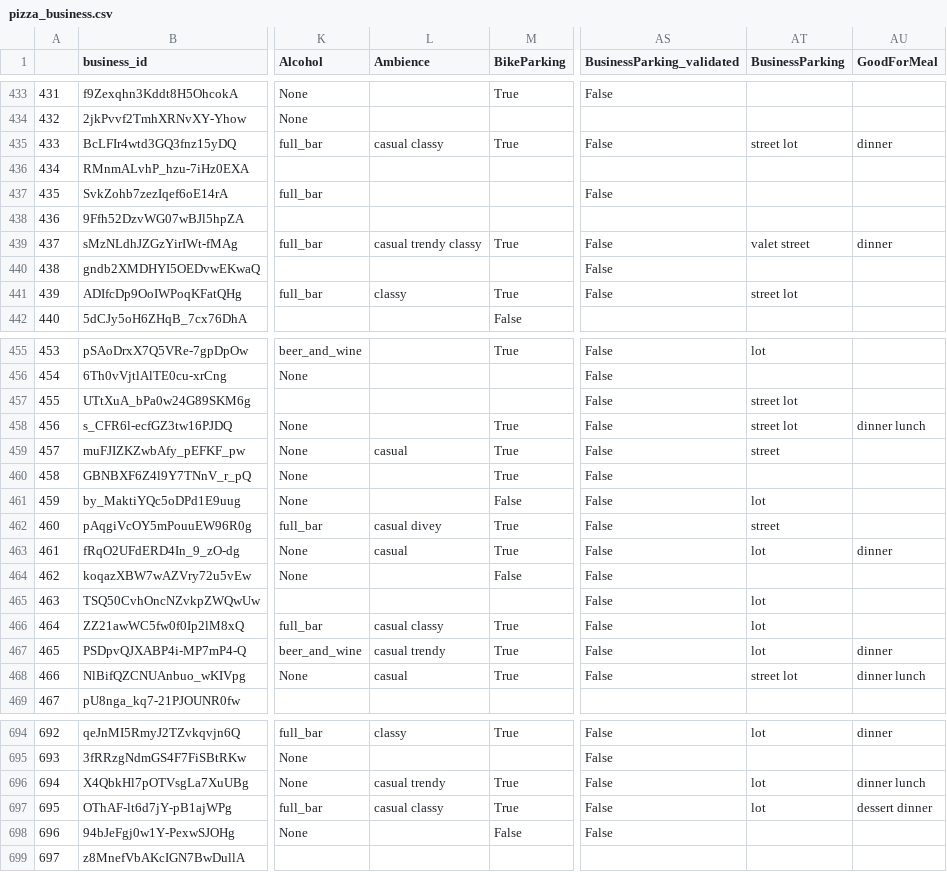
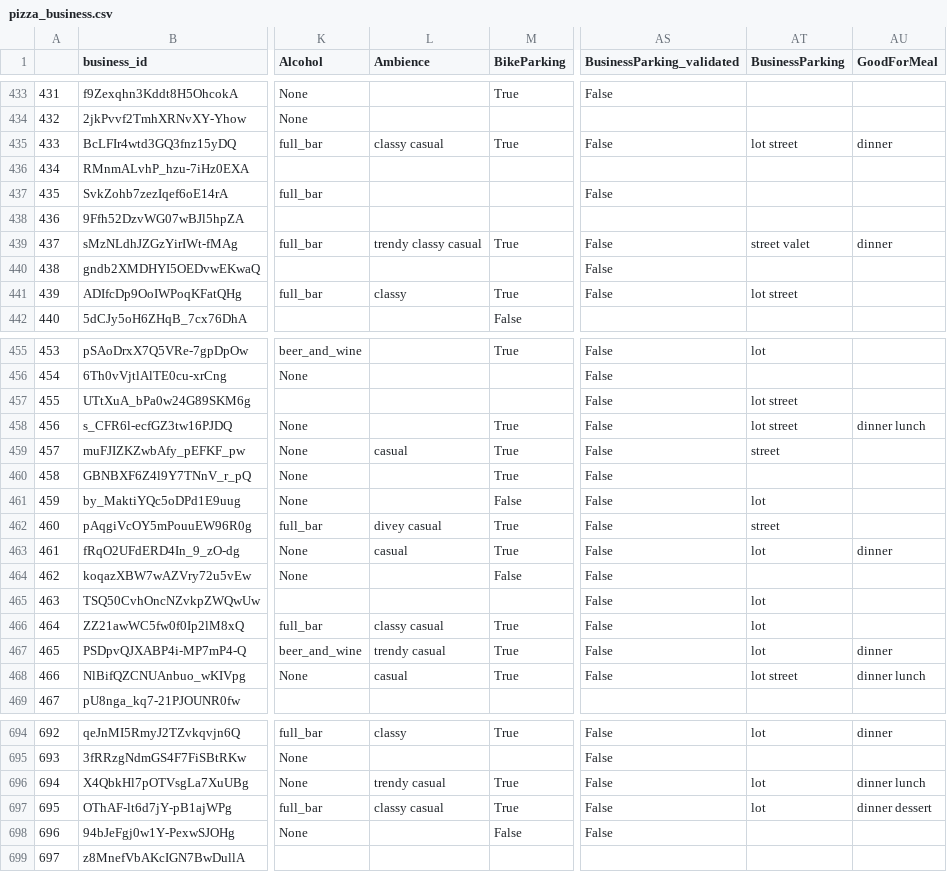
Before and after one commit to sai-liu/628Yelp, a CSV file: data/pizza_business.csv, drawn as a sheet; only a part is shown, gaps mark what is left out; the diff covers the shown part only; the diff names each change by its address in the sheet, - before the commit and + after, or states it on an @@ line.

```diff
--- a/data/pizza_business.csv
+++ b/data/pizza_business.csv
-L435 (Ambience): casual classy
+L435 (Ambience): classy casual
-AT435 (BusinessParking): street lot
+AT435 (BusinessParking): lot street
-L439 (Ambience): casual trendy classy
+L439 (Ambience): trendy classy casual
-AT439 (BusinessParking): valet street
+AT439 (BusinessParking): street valet
-AT441 (BusinessParking): street lot
+AT441 (BusinessParking): lot street
-AT457:AT458 (BusinessParking): street lot
+AT457:AT458 (BusinessParking): lot street
-L462 (Ambience): casual divey
+L462 (Ambience): divey casual
-L466 (Ambience): casual classy
+L466 (Ambience): classy casual
-L467 (Ambience): casual trendy
+L467 (Ambience): trendy casual
-AT468 (BusinessParking): street lot
+AT468 (BusinessParking): lot street
-L696 (Ambience): casual trendy
+L696 (Ambience): trendy casual
-L697 (Ambience): casual classy
+L697 (Ambience): classy casual
-AU697 (GoodForMeal): dessert dinner
+AU697 (GoodForMeal): dinner dessert
```
Also changed, not shown: 181 edited cells elsewhere in this file, 46 other files.
